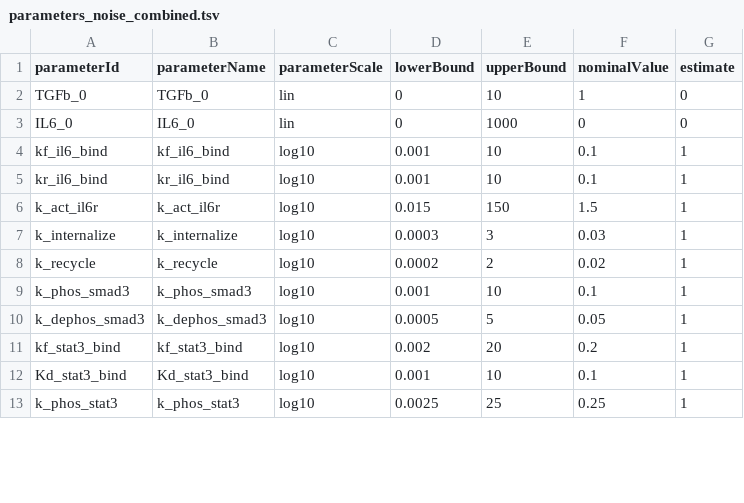
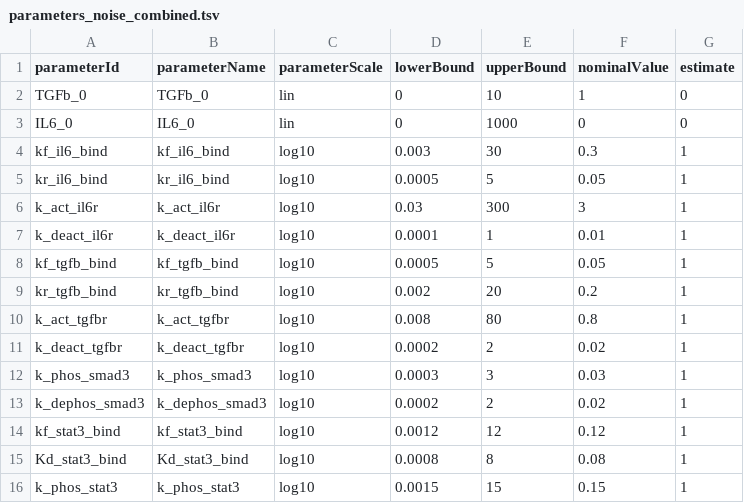
Before and after one commit to akutuva21/IL6_TGFb_Model, a TSV file: petab_files/parameters_noise_combined.tsv, drawn as a sheet; only a part is shown; the diff covers the shown part only.

```diff
--- a/petab_files/parameters_noise_combined.tsv
+++ b/petab_files/parameters_noise_combined.tsv
@@ -3,11 +3,14 @@ TGFb_0	TGFb_0	lin	0	10	1	0
 IL6_0	IL6_0	lin	0	1000	0	0
-kf_il6_bind	kf_il6_bind	log10	0.001	10	0.1	1
-kr_il6_bind	kr_il6_bind	log10	0.001	10	0.1	1
-k_act_il6r	k_act_il6r	log10	0.015	150	1.5	1
-k_internalize	k_internalize	log10	0.0003	3	0.03	1
-k_recycle	k_recycle	log10	0.0002	2	0.02	1
-k_phos_smad3	k_phos_smad3	log10	0.001	10	0.1	1
-k_dephos_smad3	k_dephos_smad3	log10	0.0005	5	0.05	1
-kf_stat3_bind	kf_stat3_bind	log10	0.002	20	0.2	1
-Kd_stat3_bind	Kd_stat3_bind	log10	0.001	10	0.1	1
-k_phos_stat3	k_phos_stat3	log10	0.0025	25	0.25	1
+kf_il6_bind	kf_il6_bind	log10	0.003	30	0.3	1
+kr_il6_bind	kr_il6_bind	log10	0.0005	5	0.05	1
+k_act_il6r	k_act_il6r	log10	0.03	300	3	1
+k_deact_il6r	k_deact_il6r	log10	0.0001	1	0.01	1
+kf_tgfb_bind	kf_tgfb_bind	log10	0.0005	5	0.05	1
+kr_tgfb_bind	kr_tgfb_bind	log10	0.002	20	0.2	1
+k_act_tgfbr	k_act_tgfbr	log10	0.008	80	0.8	1
+k_deact_tgfbr	k_deact_tgfbr	log10	0.0002	2	0.02	1
+k_phos_smad3	k_phos_smad3	log10	0.0003	3	0.03	1
+k_dephos_smad3	k_dephos_smad3	log10	0.0002	2	0.02	1
+kf_stat3_bind	kf_stat3_bind	log10	0.0012	12	0.12	1
+Kd_stat3_bind	Kd_stat3_bind	log10	0.0008	8	0.08	1
+k_phos_stat3	k_phos_stat3	log10	0.0015	15	0.15	1
```
Also changed, not shown: 3 added rows and 35 edited cells elsewhere in this file, SimData/measurements_time_course_noise_combined.tsv, petab_files/observables_noise_combined.tsv, 5 other files.
